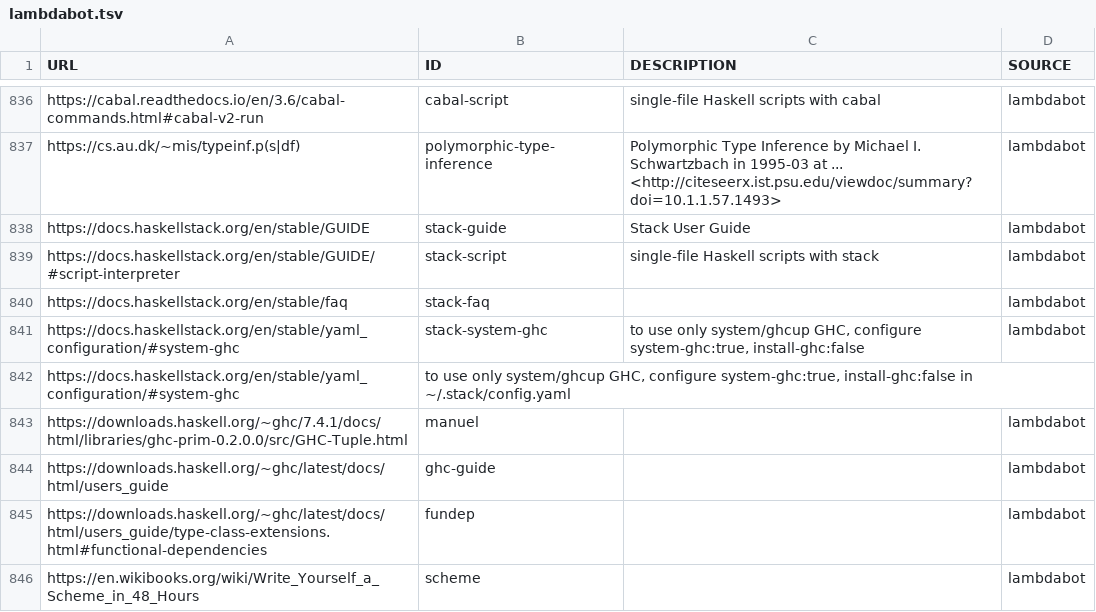
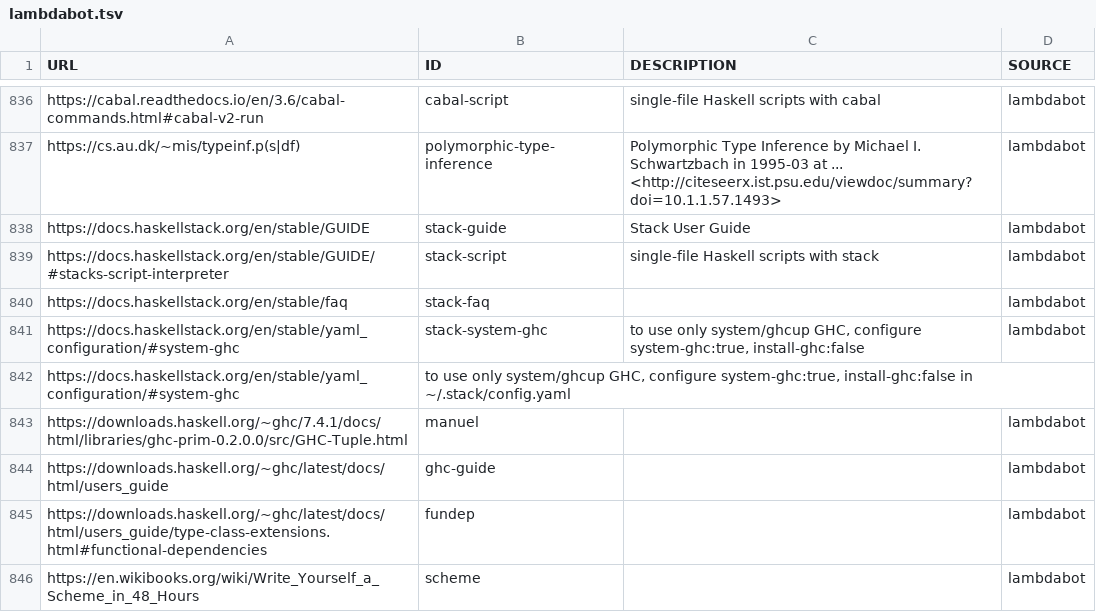
Before and after one commit to simonmichael/haskell-links-data, a TSV file: lambdabot.tsv, drawn as a sheet; only a part is shown, gaps mark what is left out.

Commit message:
update lambdabot

```diff
--- a/lambdabot.tsv
+++ b/lambdabot.tsv
@@ -838,3 +838,3 @@ https://cs.au.dk/~mis/typeinf.p(s|df)	polymorphic-type-inference	"Polymorphic Ty
 https://docs.haskellstack.org/en/stable/GUIDE	stack-guide	Stack User Guide	lambdabot
-https://docs.haskellstack.org/en/stable/GUIDE/#script-interpreter	stack-script	single-file Haskell scripts with stack	lambdabot
+https://docs.haskellstack.org/en/stable/GUIDE/#stacks-script-interpreter	stack-script	single-file Haskell scripts with stack	lambdabot
 https://docs.haskellstack.org/en/stable/faq	stack-faq		lambdabot
```
